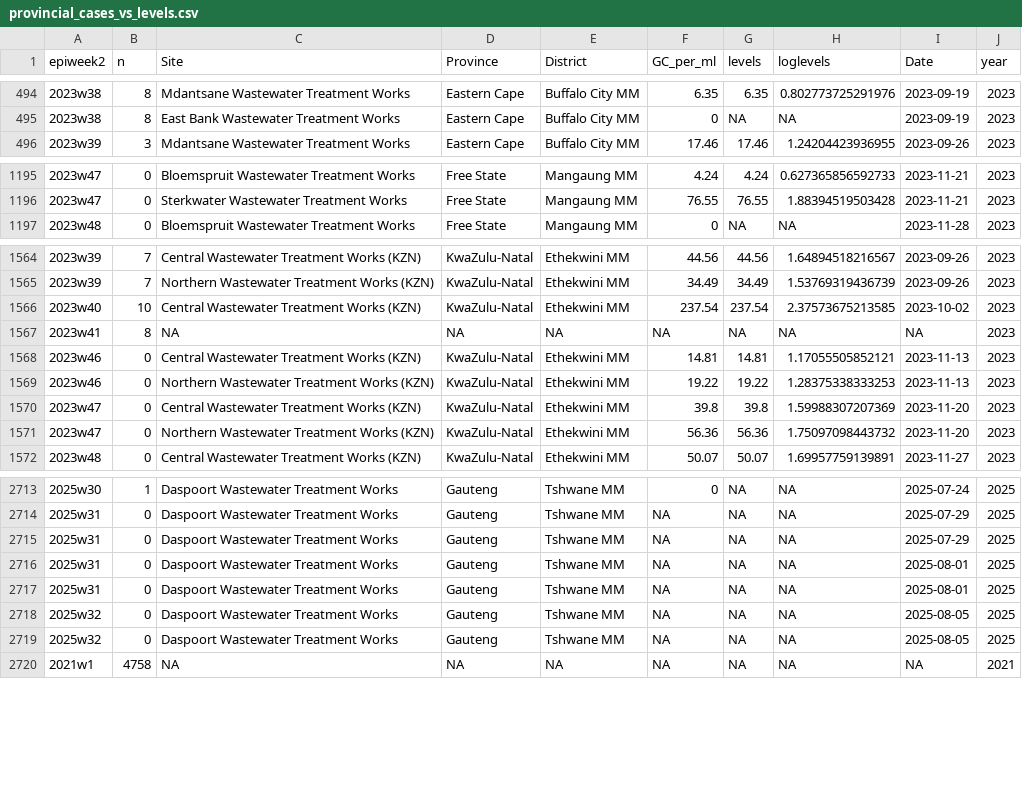
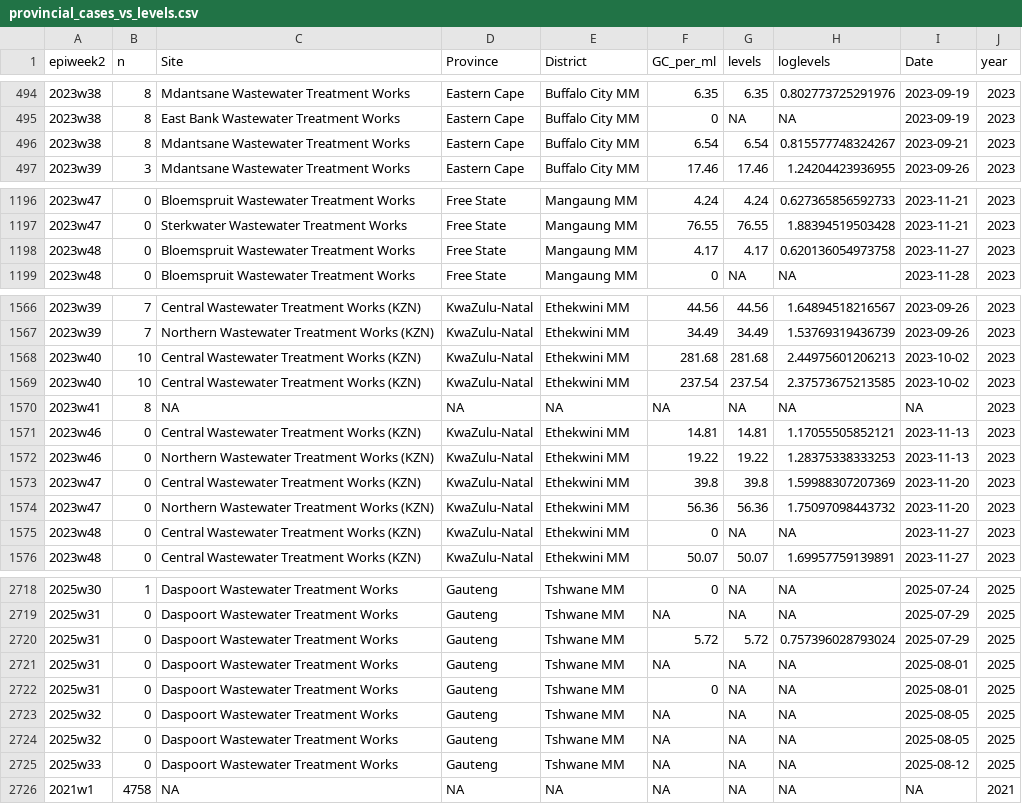
Before and after one commit to NICD-Wastewater-Genomics/NICD-Dash-Data, a CSV file: provincial_cases_vs_levels.csv, drawn as a sheet; only a part is shown, gaps mark what is left out; the diff covers the shown part only.

Commit message:
automated quantitative data update

```diff
--- a/provincial_cases_vs_levels.csv
+++ b/provincial_cases_vs_levels.csv
@@ -495,2 +495,3 @@
 "2023w38",8,"East Bank Wastewater Treatment Works","Eastern Cape","Buffalo City MM",0,NA,NA,2023-09-19,2023
+"2023w38",8,"Mdantsane Wastewater Treatment Works","Eastern Cape","Buffalo City MM",6.54,6.54,0.815577748324267,2023-09-21,2023
 "2023w39",3,"Mdantsane Wastewater Treatment Works","Eastern Cape","Buffalo City MM",17.46,17.46,1.24204423936955,2023-09-26,2023
@@ -1196,2 +1197,3 @@
 "2023w47",0,"Sterkwater Wastewater Treatment Works","Free State","Mangaung MM",76.55,76.55,1.88394519503428,2023-11-21,2023
+"2023w48",0,"Bloemspruit Wastewater Treatment Works","Free State","Mangaung MM",4.17,4.17,0.620136054973758,2023-11-27,2023
 "2023w48",0,"Bloemspruit Wastewater Treatment Works","Free State","Mangaung MM",0,NA,NA,2023-11-28,2023
@@ -1565,2 +1567,3 @@
 "2023w39",7,"Northern Wastewater Treatment Works (KZN)","KwaZulu-Natal","Ethekwini MM",34.49,34.49,1.53769319436739,2023-09-26,2023
+"2023w40",10,"Central Wastewater Treatment Works (KZN)","KwaZulu-Natal","Ethekwini MM",281.68,281.68,2.44975601206213,2023-10-02,2023
 "2023w40",10,"Central Wastewater Treatment Works (KZN)","KwaZulu-Natal","Ethekwini MM",237.54,237.54,2.37573675213585,2023-10-02,2023
@@ -1571,2 +1574,3 @@
 "2023w47",0,"Northern Wastewater Treatment Works (KZN)","KwaZulu-Natal","Ethekwini MM",56.36,56.36,1.75097098443732,2023-11-20,2023
+"2023w48",0,"Central Wastewater Treatment Works (KZN)","KwaZulu-Natal","Ethekwini MM",0,NA,NA,2023-11-27,2023
 "2023w48",0,"Central Wastewater Treatment Works (KZN)","KwaZulu-Natal","Ethekwini MM",50.07,50.07,1.69957759139891,2023-11-27,2023
@@ -2714,7 +2719,8 @@
 "2025w31",0,"Daspoort Wastewater Treatment Works","Gauteng","Tshwane MM",NA,NA,NA,2025-07-29,2025
-"2025w31",0,"Daspoort Wastewater Treatment Works","Gauteng","Tshwane MM",NA,NA,NA,2025-07-29,2025
+"2025w31",0,"Daspoort Wastewater Treatment Works","Gauteng","Tshwane MM",5.72,5.72,0.757396028793024,2025-07-29,2025
 "2025w31",0,"Daspoort Wastewater Treatment Works","Gauteng","Tshwane MM",NA,NA,NA,2025-08-01,2025
-"2025w31",0,"Daspoort Wastewater Treatment Works","Gauteng","Tshwane MM",NA,NA,NA,2025-08-01,2025
+"2025w31",0,"Daspoort Wastewater Treatment Works","Gauteng","Tshwane MM",0,NA,NA,2025-08-01,2025
 "2025w32",0,"Daspoort Wastewater Treatment Works","Gauteng","Tshwane MM",NA,NA,NA,2025-08-05,2025
 "2025w32",0,"Daspoort Wastewater Treatment Works","Gauteng","Tshwane MM",NA,NA,NA,2025-08-05,2025
+"2025w33",0,"Daspoort Wastewater Treatment Works","Gauteng","Tshwane MM",NA,NA,NA,2025-08-12,2025
 "2021w1",4758,NA,NA,NA,NA,NA,NA,NA,2021
```
Also changed, not shown: 1 added row and 11 edited cells elsewhere in this file, rsa_cases_vs_levels.csv.
